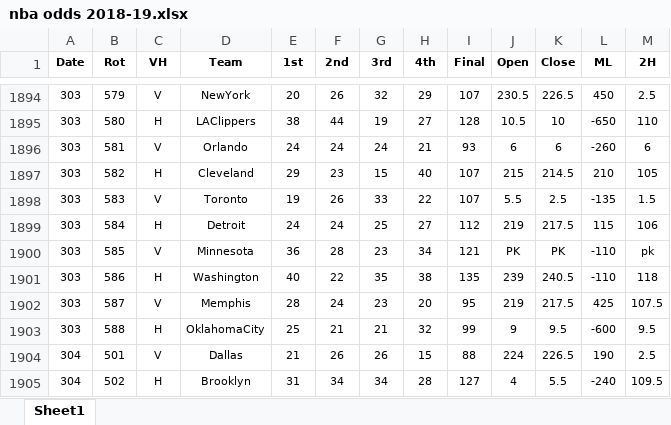
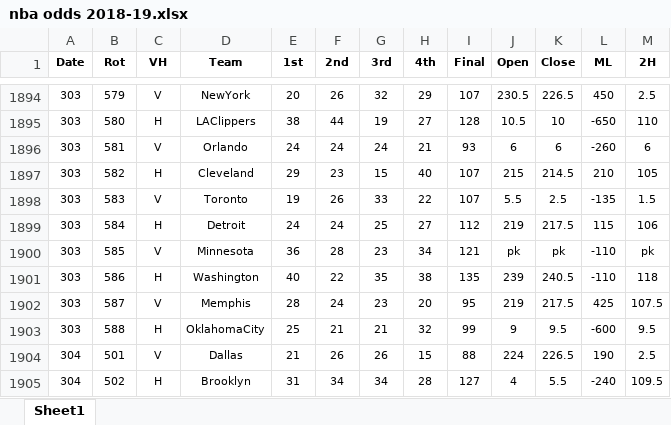
Before and after one commit to willallstet/NBA-Deep-Learning, an Excel workbook: archive/nba odds 2018-19.xlsx, sheet Sheet1, drawn as a sheet; only a part is shown, gaps mark what is left out; values as stored, in another font and other column widths than the file's, no borders; the diff names each change by its address in the sheet, - before the commit and + after, or states it on an @@ line.

Commit message:
changed data

```diff
--- a/archive/nba odds 2018-19.xlsx (sheet Sheet1)
+++ b/archive/nba odds 2018-19.xlsx (sheet Sheet1)
-J1900 (Open): PK
+J1900 (Open): pk
-K1900 (Close): PK
+K1900 (Close): pk
```
Also changed, not shown: archive/nba odds 2021-22.xlsx, 4 other files.
